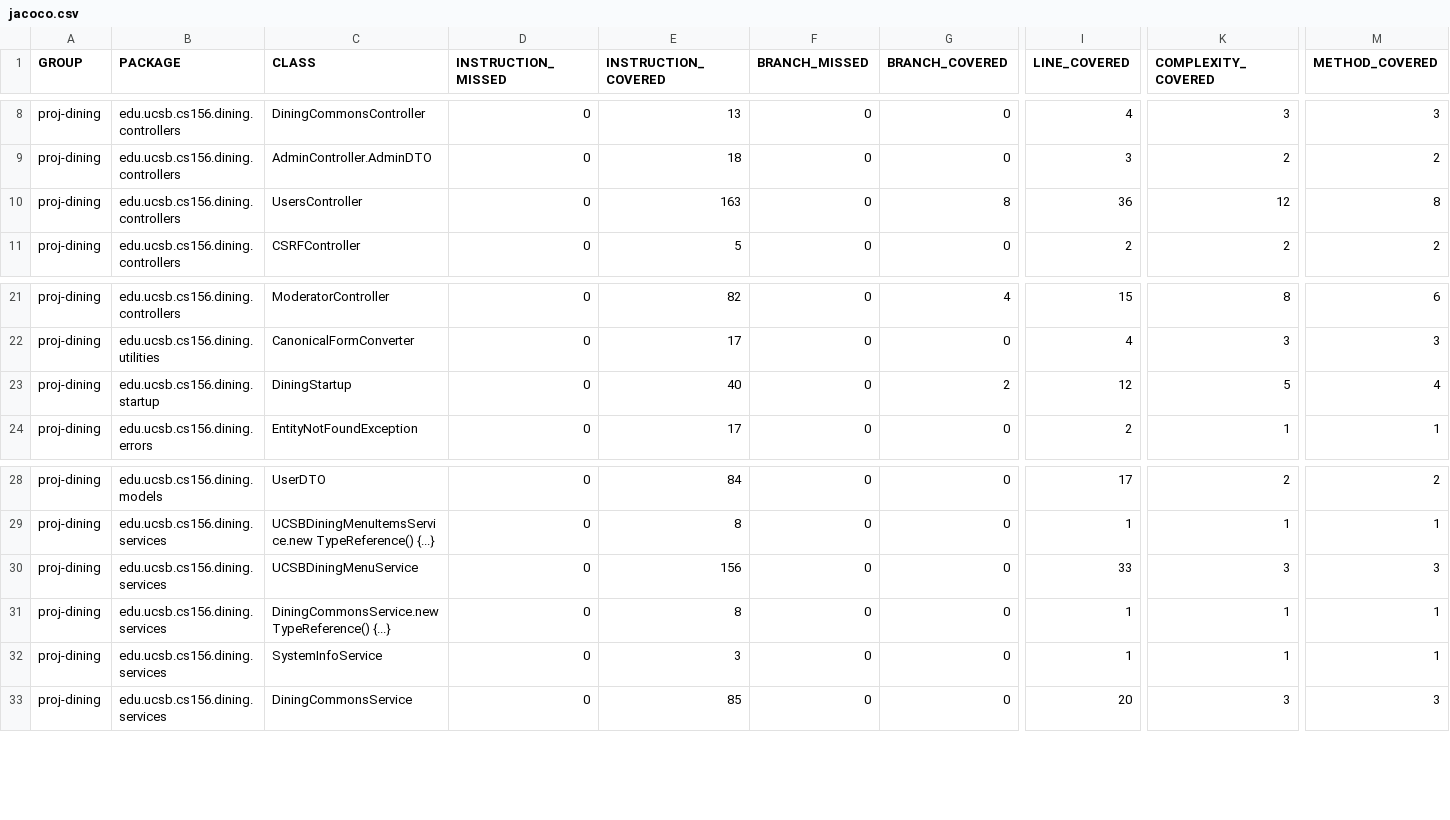
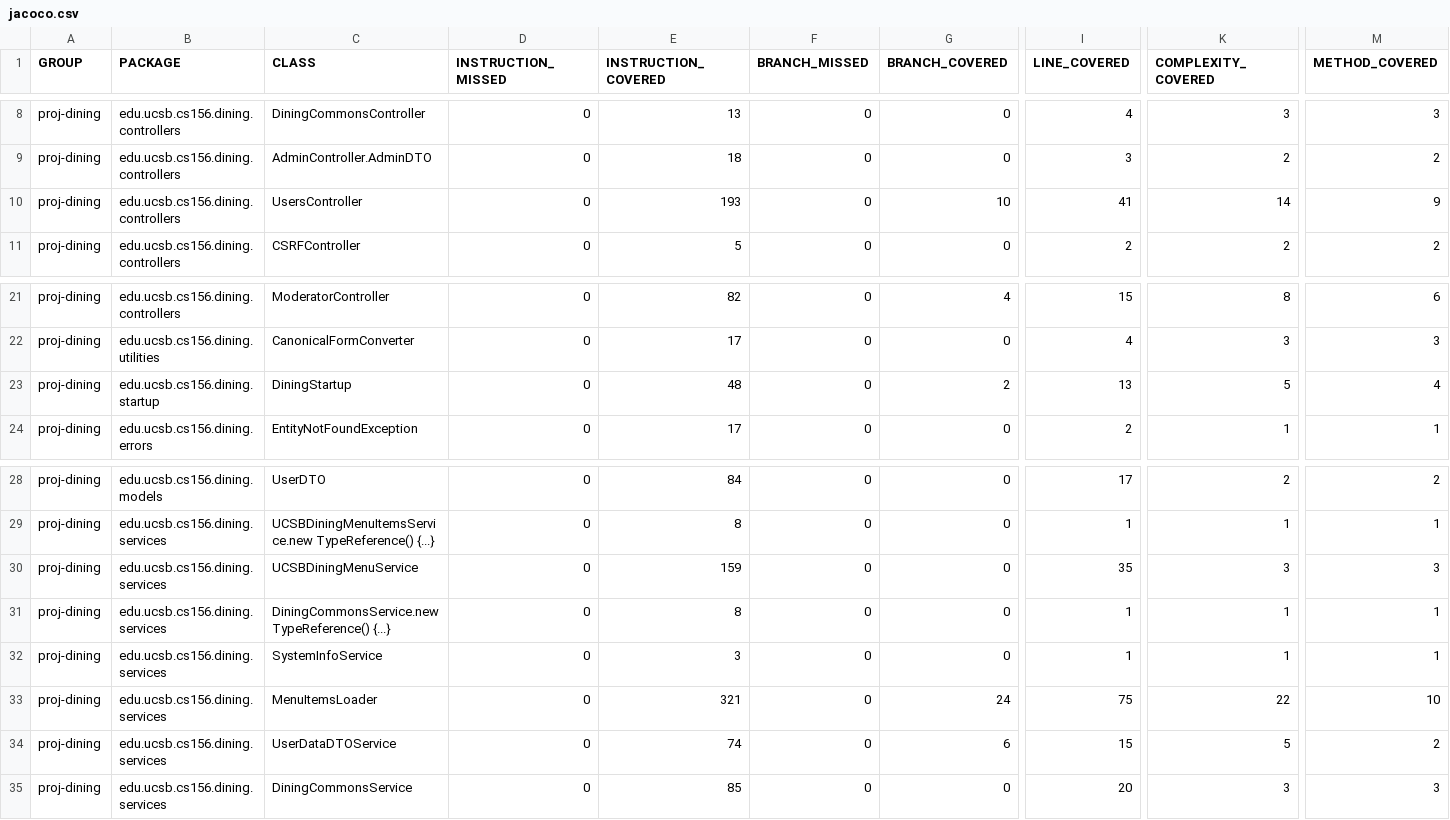
Before and after one commit to ucsb-cs156-f26/proj-dining-f26-06, a CSV file: prs/21/jacoco/jacoco.csv, drawn as a sheet; only a part is shown, gaps mark what is left out; rows hold the shown columns only; the diff names each change by its address in the sheet, - before the commit and + after, or states it on an @@ line.

Commit message:
Deploying to gh-pages from @ ucsb-cs156-f26/proj-dining-f26-06@4735a10fa20fb2e6808712413cb6785b88968da8 🚀

```diff
--- a/prs/21/jacoco/jacoco.csv
+++ b/prs/21/jacoco/jacoco.csv
-E10 (INSTRUCTION_COVERED): 163
+E10 (INSTRUCTION_COVERED): 193
-G10 (BRANCH_COVERED): 8
+G10 (BRANCH_COVERED): 10
-I10 (LINE_COVERED): 36
+I10 (LINE_COVERED): 41
-K10 (COMPLEXITY_COVERED): 12
+K10 (COMPLEXITY_COVERED): 14
-M10 (METHOD_COVERED): 8
+M10 (METHOD_COVERED): 9
-E23 (INSTRUCTION_COVERED): 40
+E23 (INSTRUCTION_COVERED): 48
-I23 (LINE_COVERED): 12
+I23 (LINE_COVERED): 13
-E30 (INSTRUCTION_COVERED): 156
+E30 (INSTRUCTION_COVERED): 159
-I30 (LINE_COVERED): 33
+I30 (LINE_COVERED): 35
+row 33: proj-dining | edu.ucsb.cs156.dining.services | MenuItemsLoader | 0 | 321 | 0 | 24 | 75 | 22 | 10
+row 34: proj-dining | edu.ucsb.cs156.dining.services | UserDataDTOService | 0 | 74 | 0 | 6 | 15 | 5 | 2
```
Also changed, not shown: 19 other files.
